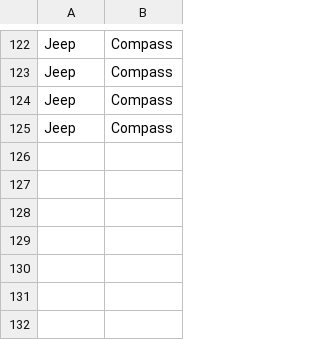
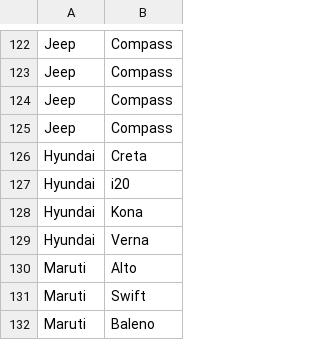
Before and after one commit to ShahVishs/streamlit_main, a CSV file: make_model.csv, drawn as a sheet; only a part is shown, gaps mark what is left out; the diff names each change by its address in the sheet, - before the commit and + after, or states it on an @@ line.

Commit message:
Update make_model.csv

```diff
--- a/make_model.csv
+++ b/make_model.csv
+row 126: Hyundai | Creta
+row 127: Hyundai | i20
+row 128: Hyundai | Kona
+row 129: Hyundai | Verna
+row 130: Maruti | Alto
+row 131: Maruti | Swift
+row 132: Maruti | Baleno
```
